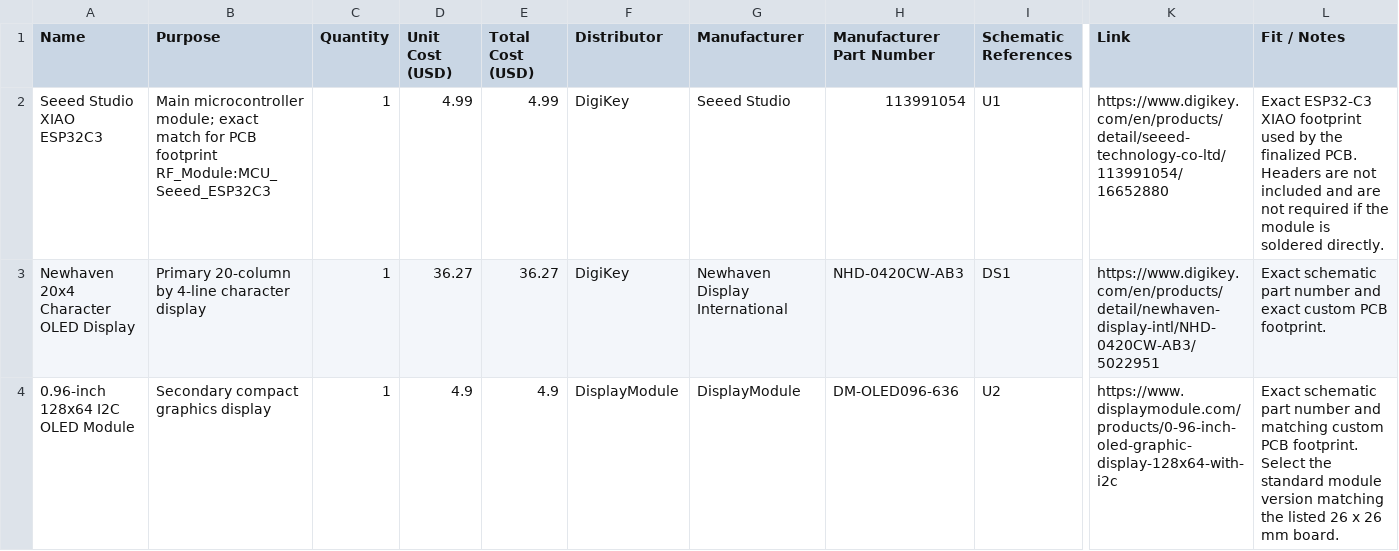
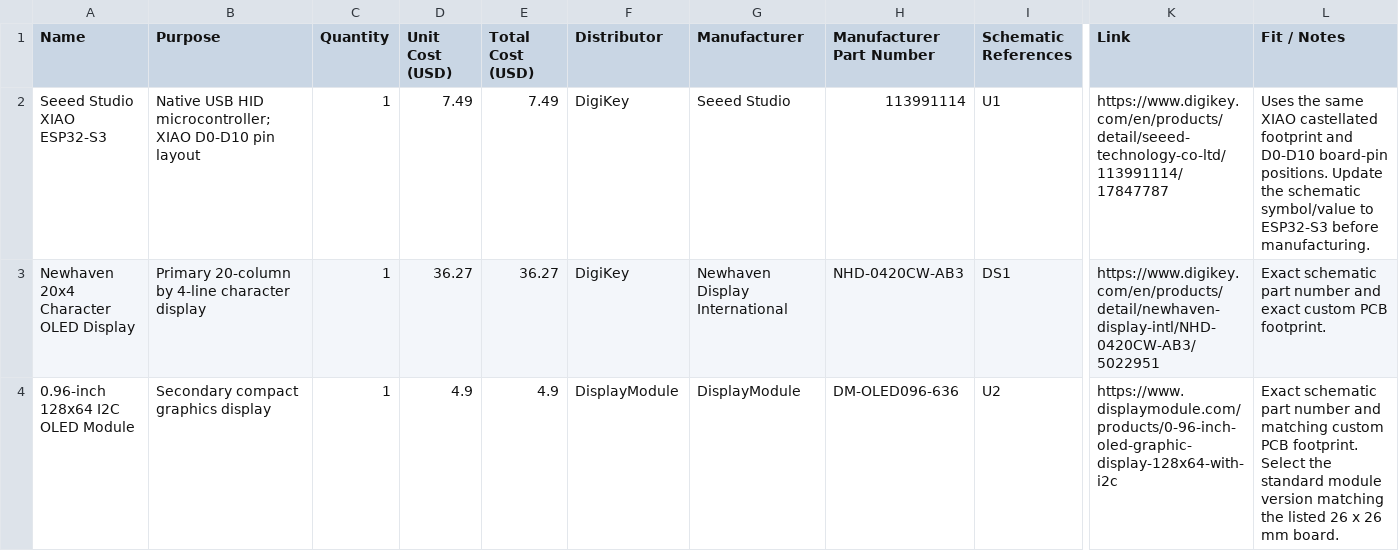
Before and after one commit to quantumcompiler32/Blip_hackpad, a CSV file: BOM/Hackpad_final_BOM.csv (was Hackpad_final_BOM.csv), drawn as a sheet; only a part is shown, gaps mark what is left out; the diff names each change by its address in the sheet, - before the commit and + after, or states it on an @@ line.

```diff
--- a/Hackpad_final_BOM.csv
+++ b/BOM/Hackpad_final_BOM.csv
-A2 (Name): Seeed Studio XIAO ESP32C3
+A2 (Name): Seeed Studio XIAO ESP32-S3
-B2 (Purpose): Main microcontroller module; exact match for PCB footprint RF_Module:MCU_Seeed_ESP32C3
+B2 (Purpose): Native USB HID microcontroller; XIAO D0-D10 pin layout
-D2 (Unit Cost (USD)): 4.99
+D2 (Unit Cost (USD)): 7.49
-E2 (Total Cost (USD)): 4.99
+E2 (Total Cost (USD)): 7.49
-H2 (Manufacturer Part Number): 113991054
+H2 (Manufacturer Part Number): 113991114
-K2 (Link): https://www.digikey.com/en/products/detail/seeed-technology-co-ltd/113991054/16652880
+K2 (Link): https://www.digikey.com/en/products/detail/seeed-technology-co-ltd/113991114/17847787
-L2 (Fit / Notes): Exact ESP32-C3 XIAO footprint used by the finalized PCB. Headers are not included and are not required if the module is soldered directly.
+L2 (Fit / Notes): Uses the same XIAO castellated footprint and D0-D10 board-pin positions. Update the schematic symbol/value to ESP32-S3 before manufacturing.
```
Also changed, not shown: 18 other files.
